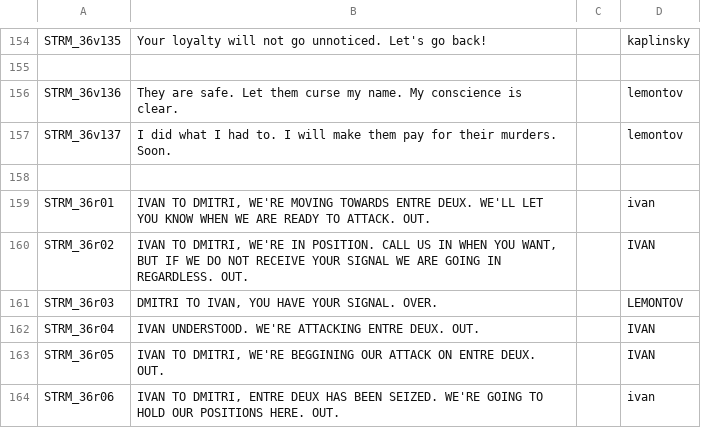
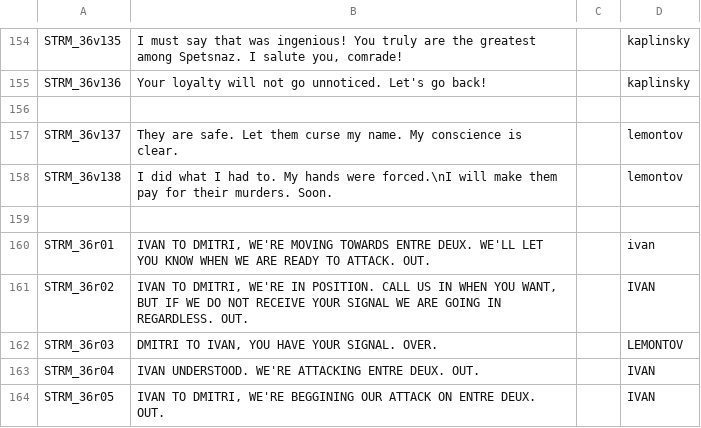
Before and after one commit to Kossyr/dawn, a CSV file: Missions/36Betrayal.Eden/stringtable.csv, drawn as a sheet; only a part is shown, gaps mark what is left out; the shorter side is filled out with more unchanged rows; removed rows and columns are numbered as before the commit, all else as after; the diff covers the shown part only; the diff names each change by its address in the sheet, - before the commit and + after, or states it on an @@ line.

```diff
--- a/Missions/36Betrayal.Eden/stringtable.csv
+++ b/Missions/36Betrayal.Eden/stringtable.csv
-B154: Your loyalty will not go unnoticed. Let's go back!
+B154: I must say that was ingenious! You truly are the greatest among Spetsnaz. I salute you, comrade!
+row 155: STRM_36v136 | Your loyalty will not go unnoticed. Let's go back! |  | kaplinsky
-row 156: STRM_36v136 | They are safe. Let them curse my name. My conscience is clear. |  | lemontov
-B157: I did what I had to. I will make them pay for their murders. Soon.
+B157: They are safe. Let them curse my name. My conscience is clear.
+row 158: STRM_36v138 | I did what I had to. My hands were forced.\nI will make them pay for their murders. Soon. |  | lemontov
```
Also changed, not shown: 1 added row, 1 removed row and 30 edited cells elsewhere in this file, 4 other files.
